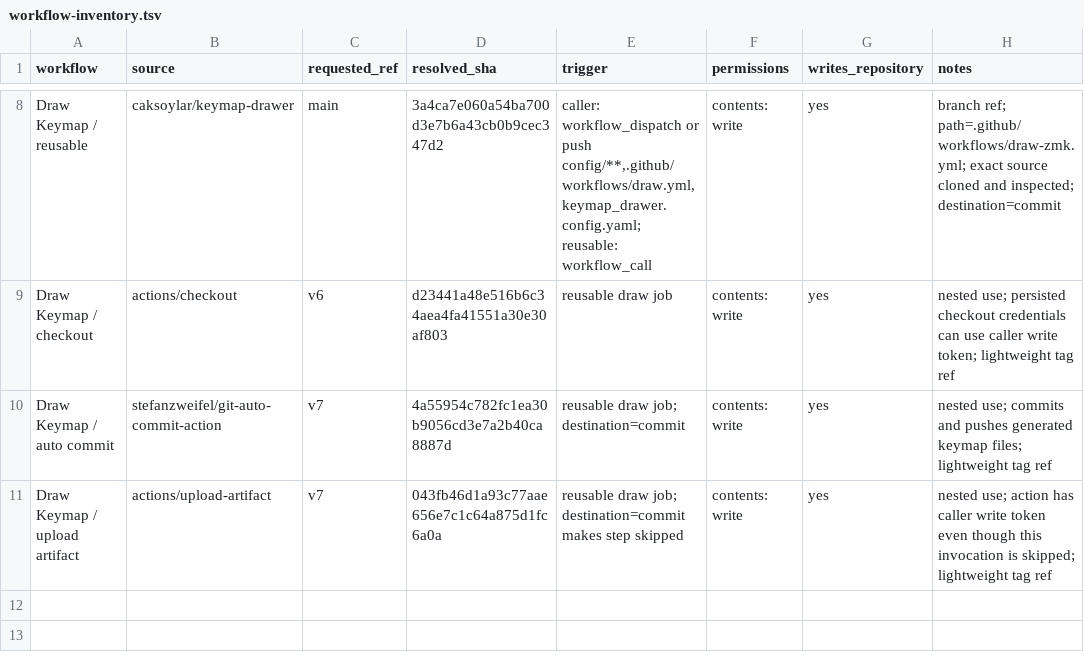
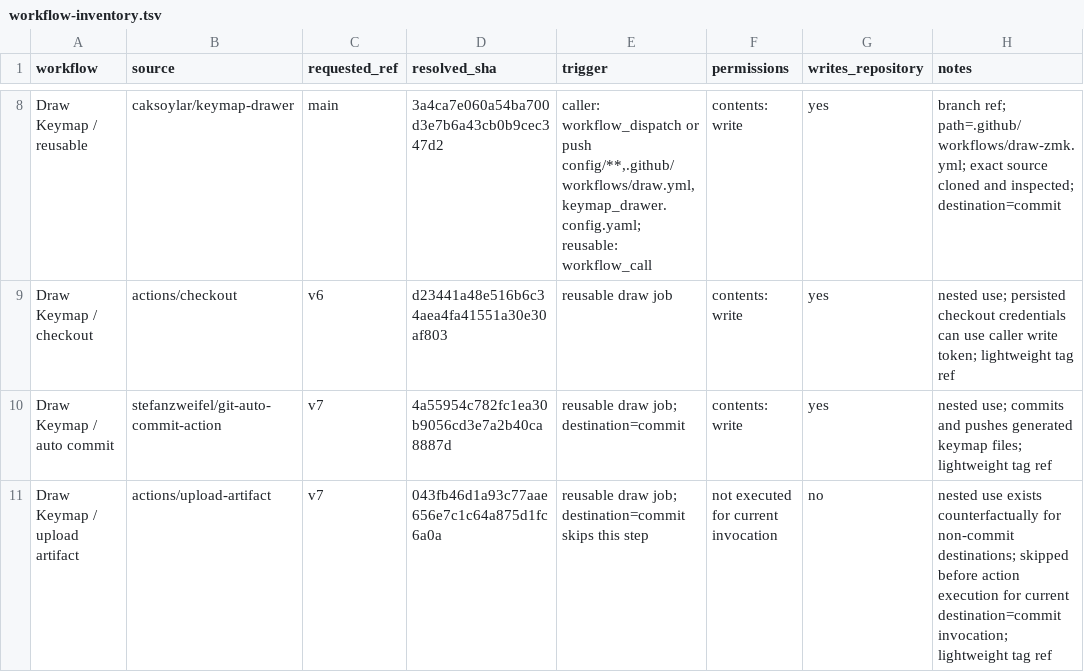
Before and after one commit to edward-tecky/zmk-corne, a TSV file: security/audit/workflow-inventory.tsv, drawn as a sheet; only a part is shown, gaps mark what is left out.

Commit message:
docs: correct final security audit gates
Promote build-proven encoder and conditional reset defects into numbered findings, and prevent audit artifacts from being described as production candidates.\n\nCorrect skipped workflow action capability and warning-group accounting so report counts and deployment gates match evidence.

```diff
--- a/security/audit/workflow-inventory.tsv
+++ b/security/audit/workflow-inventory.tsv
@@ -10,2 +10,2 @@ Draw Keymap / checkout	actions/checkout	v6	d23441a48e516b6c34aea4fa41551a30e30af
 Draw Keymap / auto commit	stefanzweifel/git-auto-commit-action	v7	4a55954c782fc1ea30b9056cd3e7a2b40ca8887d	reusable draw job; destination=commit	contents: write	yes	nested use; commits and pushes generated keymap files; lightweight tag ref
-Draw Keymap / upload artifact	actions/upload-artifact	v7	043fb46d1a93c77aae656e7c1c64a875d1fc6a0a	reusable draw job; destination=commit makes step skipped	contents: write	yes	nested use; action has caller write token even though this invocation is skipped; lightweight tag ref
+Draw Keymap / upload artifact	actions/upload-artifact	v7	043fb46d1a93c77aae656e7c1c64a875d1fc6a0a	reusable draw job; destination=commit skips this step	not executed for current invocation	no	nested use exists counterfactually for non-commit destinations; skipped before action execution for current destination=commit invocation; lightweight tag ref
```
Also changed, not shown: 3 other files.
